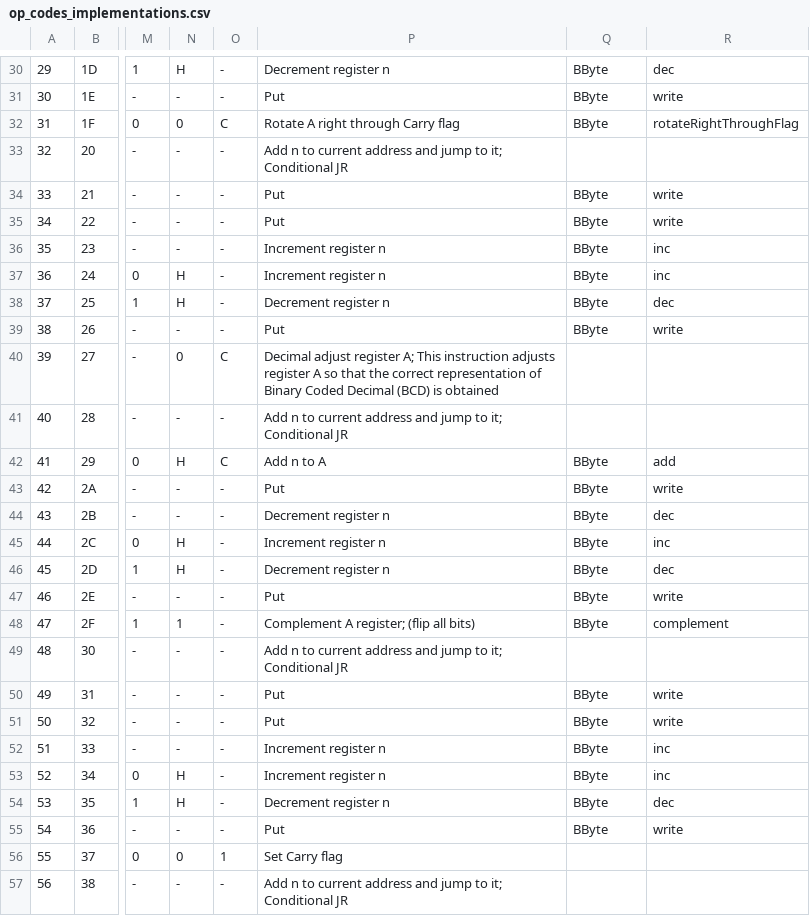
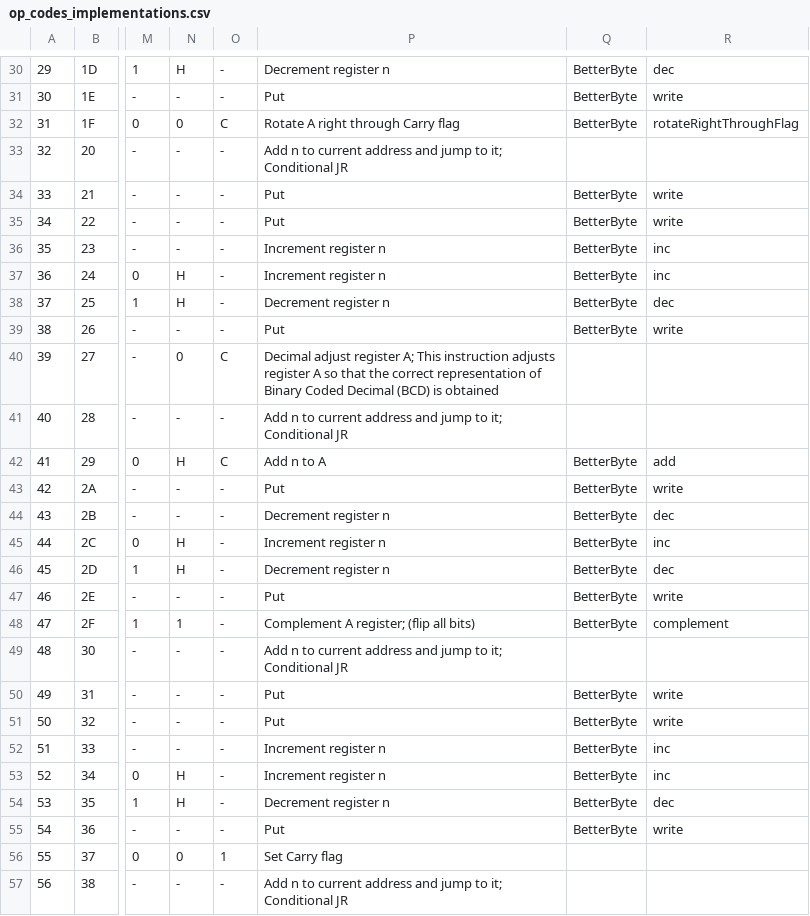
Before and after one commit to jimnarey/gb-emulator, a CSV file: other/csv/op_codes_implementations.csv, drawn as a sheet; only a part is shown, gaps mark what is left out; the diff covers the shown part only; the diff names each change by its address in the sheet, - before the commit and + after, or states it on an @@ line.

```diff
--- a/other/csv/op_codes_implementations.csv
+++ b/other/csv/op_codes_implementations.csv
-Q30:Q32: BByte
+Q30:Q32: BetterByte
-Q34:Q39: BByte
+Q34:Q39: BetterByte
-Q42:Q48: BByte
+Q42:Q48: BetterByte
-Q50:Q55: BByte
+Q50:Q55: BetterByte
```
Also changed, not shown: 174 edited cells elsewhere in this file, other/csv/op_codes_implementations_cb.csv, 18 other files.
